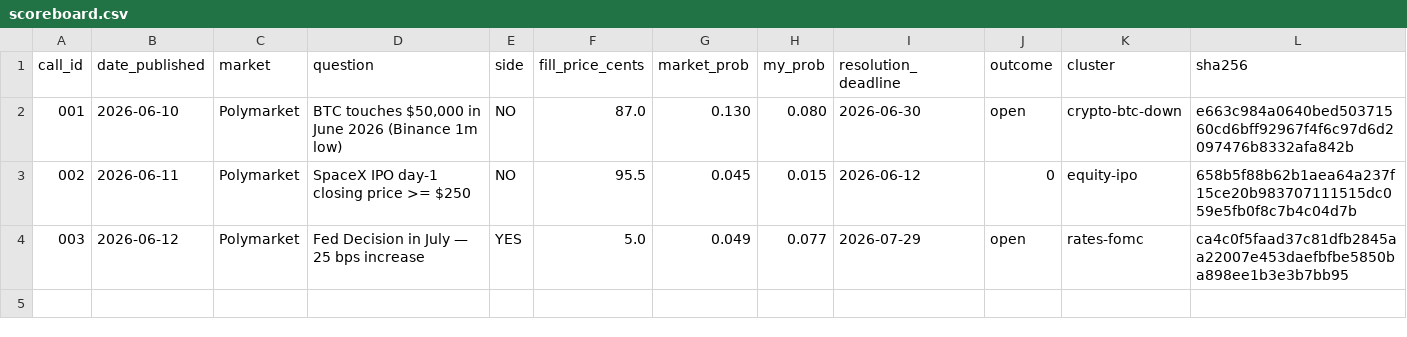
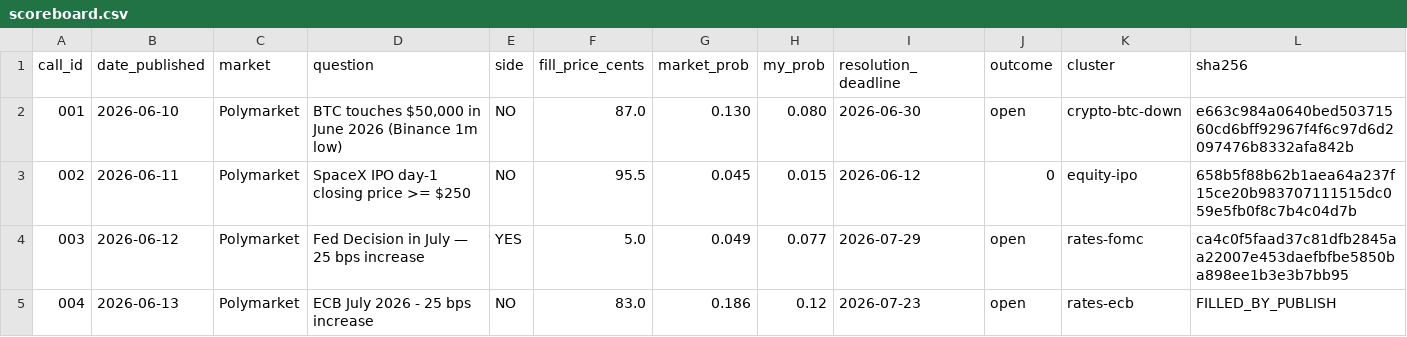
Before and after one commit to 0xbrier/scoreboard, a CSV file: scoreboard.csv, drawn as a sheet; the diff names each change by its address in the sheet, - before the commit and + after, or states it on an @@ line.

Commit message:
call 004: published pre-resolution

```diff
--- a/scoreboard.csv
+++ b/scoreboard.csv
+row 5: 004 | 2026-06-13 | Polymarket | ECB July 2026 - 25 bps increase | NO | 83.0 | 0.186 | 0.12 | 2026-07-23 | open | rates-ecb | FILLED_BY_PUBLISH
```
Also changed, not shown: 3 other files.
